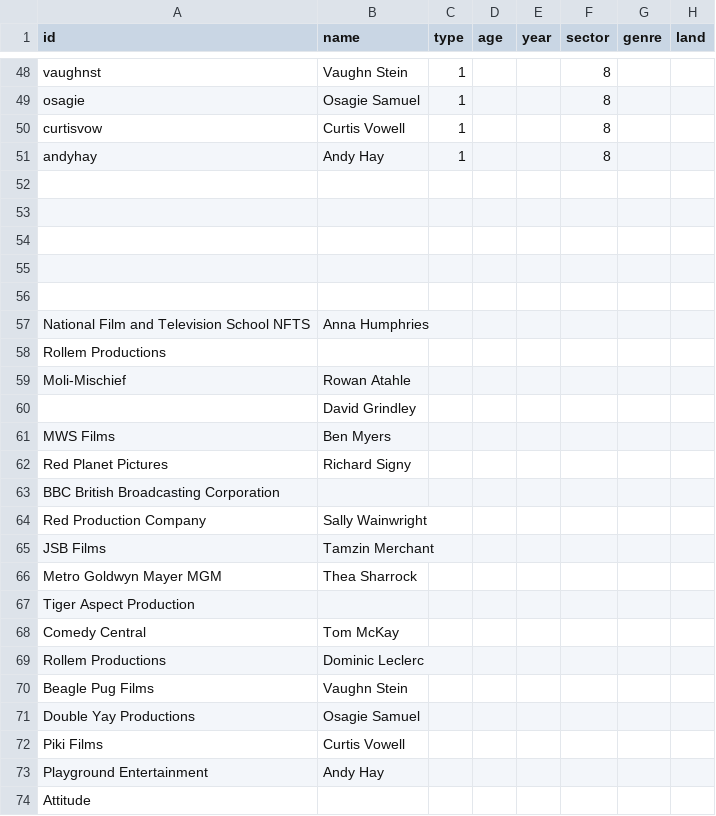
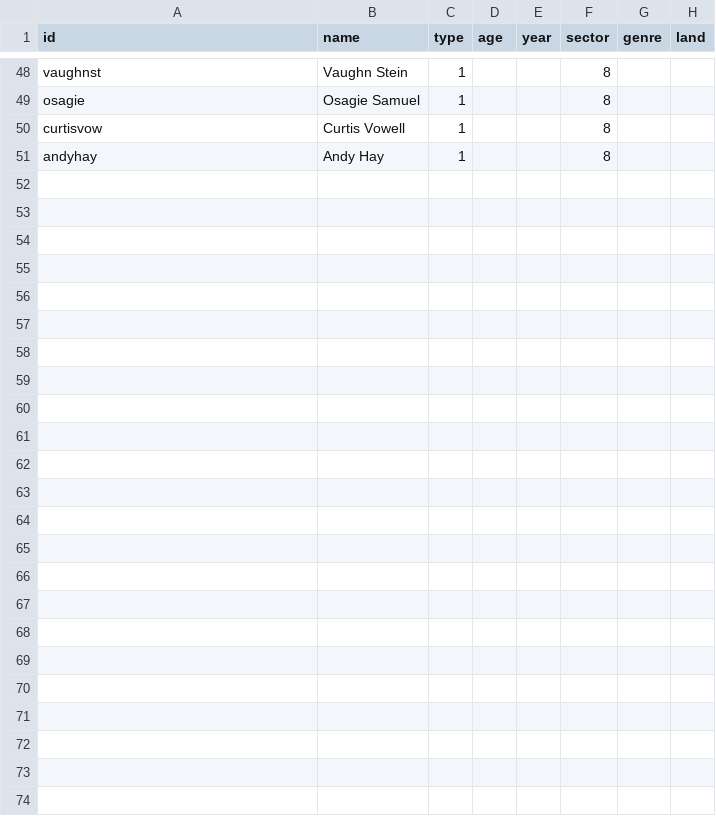
Before and after one commit to sh337hdm/harrypotterSNA, a CSV file: node matthew lewis.csv (was SNA Harry Potter - node matthew lewis(1).csv), drawn as a sheet; only a part is shown, gaps mark what is left out; the diff names each change by its address in the sheet, - before the commit and + after, or states it on an @@ line.

Commit message:
Update and rename SNA Harry Potter - node matthew lewis(1).csv to node matthew lewis.csv

```diff
--- a/SNA Harry Potter - node matthew lewis(1).csv
+++ b/node matthew lewis.csv
-row 52: (empty)
-row 53: (empty)
-row 54: (empty)
-row 55: (empty)
-row 56: (empty)
-row 57: National Film and Television School NFTS | Anna Humphries
-row 58: Rollem Productions
-row 59: Moli-Mischief | Rowan Atahle
-row 60:  | David Grindley
-row 61: MWS Films | Ben Myers
-row 62: Red Planet Pictures | Richard Signy
-row 63: BBC British Broadcasting Corporation
-row 64: Red Production Company | Sally Wainwright
-row 65: JSB Films | Tamzin Merchant
-row 66: Metro Goldwyn Mayer MGM | Thea Sharrock
-row 67: Tiger Aspect Production
-row 68: Comedy Central | Tom McKay
-row 69: Rollem Productions | Dominic Leclerc
-row 70: Beagle Pug Films | Vaughn Stein
-row 71: Double Yay Productions | Osagie Samuel
-row 72: Piki Films | Curtis Vowell
-row 73: Playground Entertainment | Andy Hay
-row 74: Attitude
```
